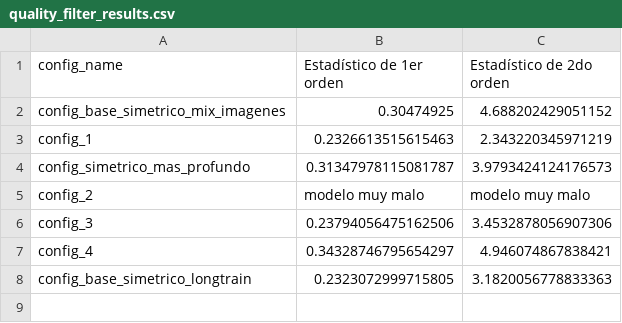
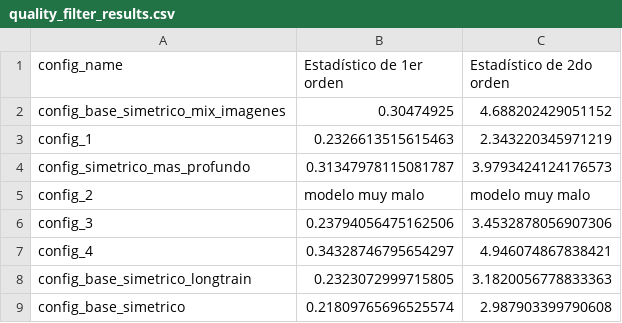
Before and after one commit to biancabalzarini/despeckling, a CSV file: notebooks/data/quality_filter_results.csv, drawn as a sheet.

Commit message:
corro quality filters con otro config

```diff
--- a/notebooks/data/quality_filter_results.csv
+++ b/notebooks/data/quality_filter_results.csv
@@ -8 +8,2 @@ config_4,0.34328746795654297,4.946074867838421
 config_base_simetrico_longtrain,0.2323072999715805,3.1820056778833363
+config_base_simetrico,0.21809765696525574,2.987903399790608
```
Also changed, not shown: 2 other files.
